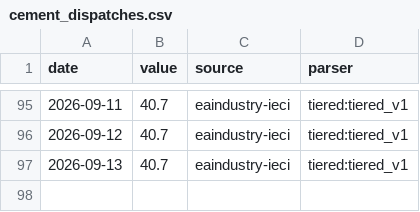
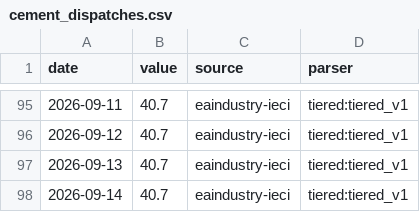
Before and after one commit to aniketkulkarni420/india-risk-monitor, a CSV file: data/history/cement_dispatches.csv, drawn as a sheet; only a part is shown, gaps mark what is left out.

```diff
--- a/data/history/cement_dispatches.csv
+++ b/data/history/cement_dispatches.csv
@@ -97 +97,2 @@ date,value,source,parser
 2026-09-13,40.7,eaindustry-ieci,tiered:tiered_v1
+2026-09-14,40.7,eaindustry-ieci,tiered:tiered_v1
```
Also changed, not shown: data/history/air_pax.csv, data/history/fpi_debt_flows.csv, 40 other files.
